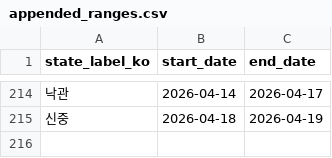
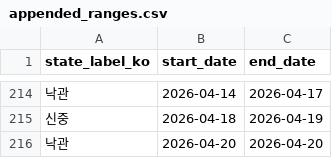
Before and after one commit to Rlearnchan/buykings, a CSV file: projects/wepoll-panic/state/appended_ranges.csv, drawn as a sheet; only a part is shown, gaps mark what is left out; the diff names each change by its address in the sheet, - before the commit and + after, or states it on an @@ line.

```diff
--- a/projects/wepoll-panic/state/appended_ranges.csv
+++ b/projects/wepoll-panic/state/appended_ranges.csv
+row 216: 낙관 | 2026-04-20 | 2026-04-20
```
Also changed, not shown: projects/wepoll-panic/prepared/dw_weekly_timeseries_recent6w.csv, projects/wepoll-panic/state/appended_bubble.csv, 36 other files.
